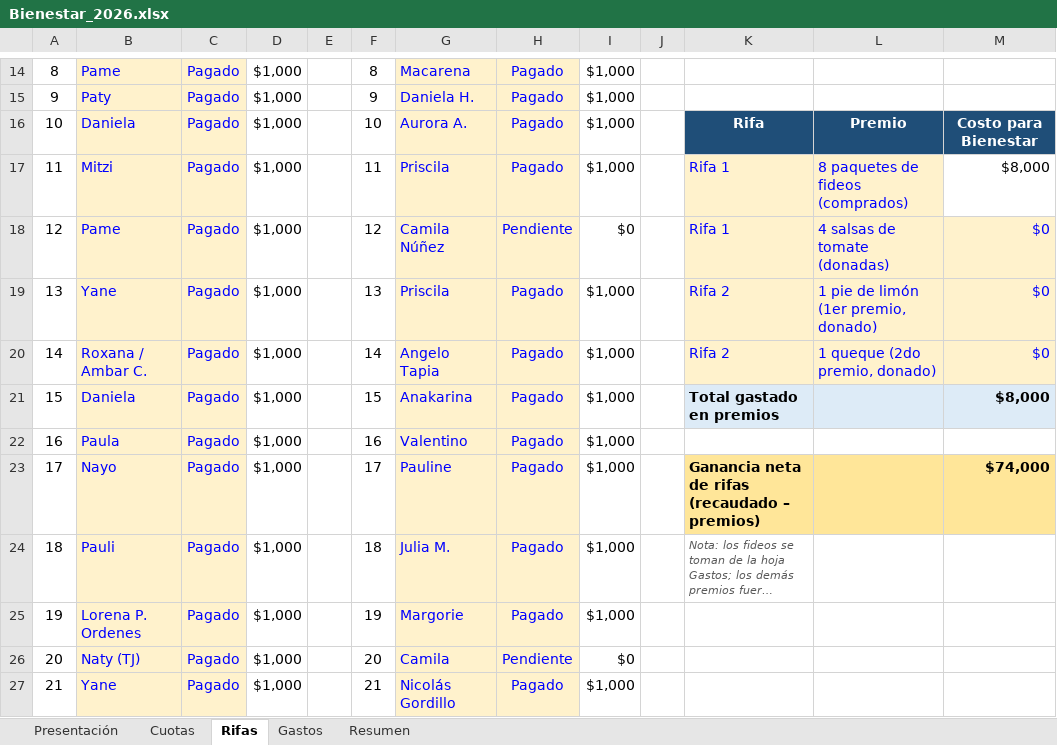
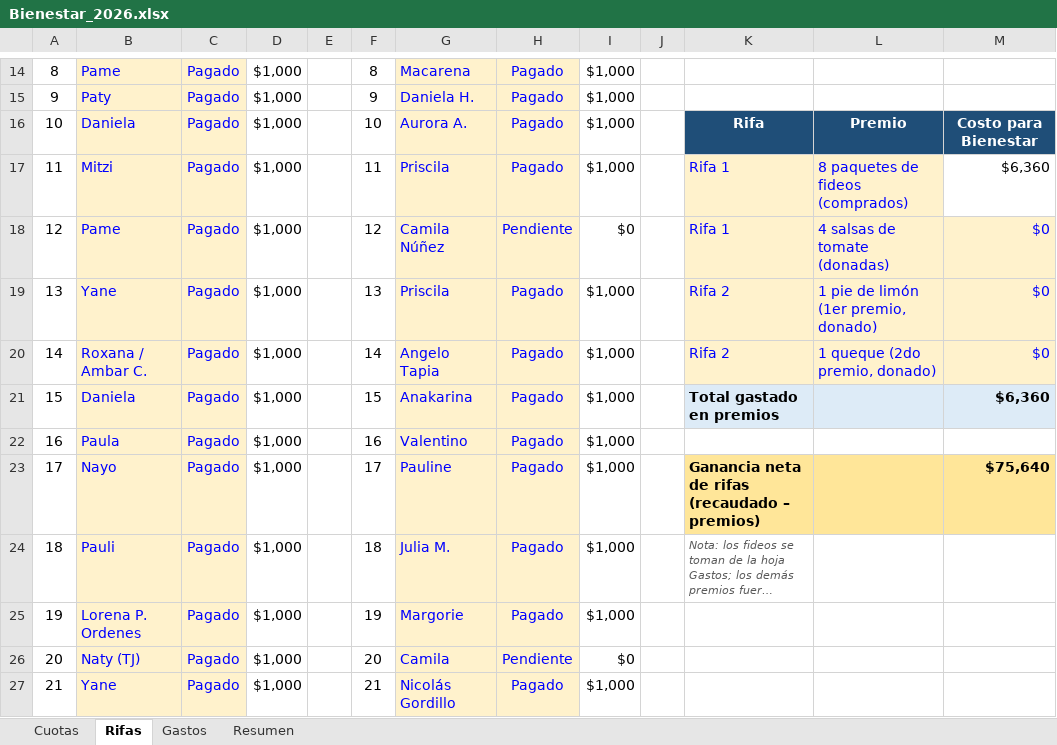
Before and after one commit to jaimeesteban93/CHAT-CLAUDE-CODE, an Excel workbook: excel/Bienestar_2026.xlsx, sheet Rifas, drawn as a sheet; only a part is shown, gaps mark what is left out; long unchanged cells end in …; values as stored, in another font and other column widths than the file's, no borders; conditional formats not drawn; the diff names each change by its address in the sheet, - before the commit and + after, or states it on an @@ line.

```diff
--- a/excel/Bienestar_2026.xlsx (sheet Rifas)
+++ b/excel/Bienestar_2026.xlsx (sheet Rifas)
-sheet tab: Presentación
-M17: $8,000
+M17: $6,360
-M21: $8,000
+M21: $6,360
-M23: $74,000
+M23: $75,640
```
Also changed, not shown: sheet Gastos, sheet Resumen, formulas that keep their value.
